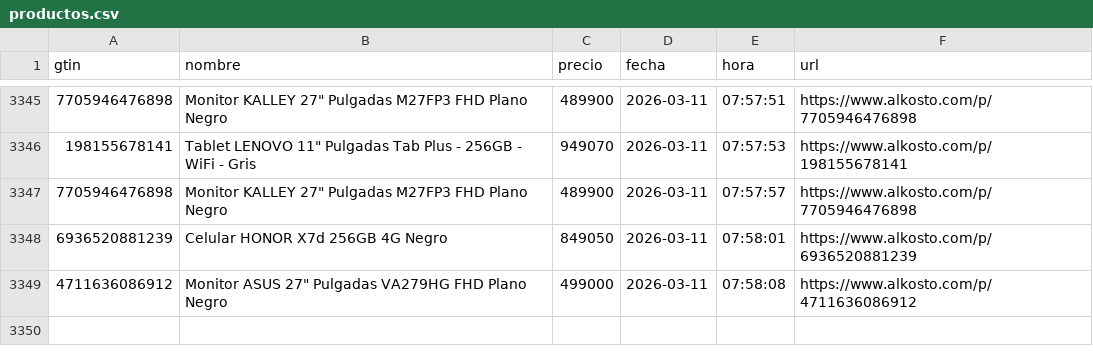
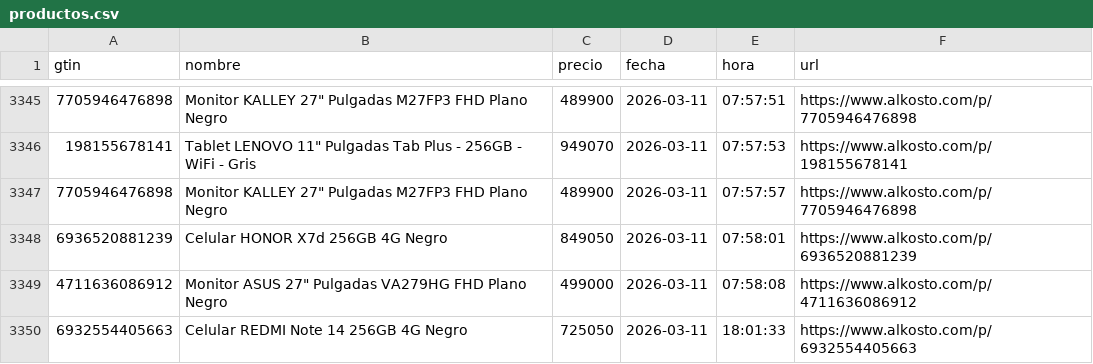
Before and after one commit to Devin-mac/AlkostoAlertPrice, a CSV file: productos.csv, drawn as a sheet; only a part is shown, gaps mark what is left out; the diff names each change by its address in the sheet, - before the commit and + after, or states it on an @@ line.

```diff
--- a/productos.csv
+++ b/productos.csv
+row 3350: 6932554405663 | Celular REDMI Note 14 256GB 4G Negro | 725050 | 2026-03-11 | 18:01:33 | https://www.alkosto.com/p/6932554405663
```
Also changed, not shown: 1 other file.
